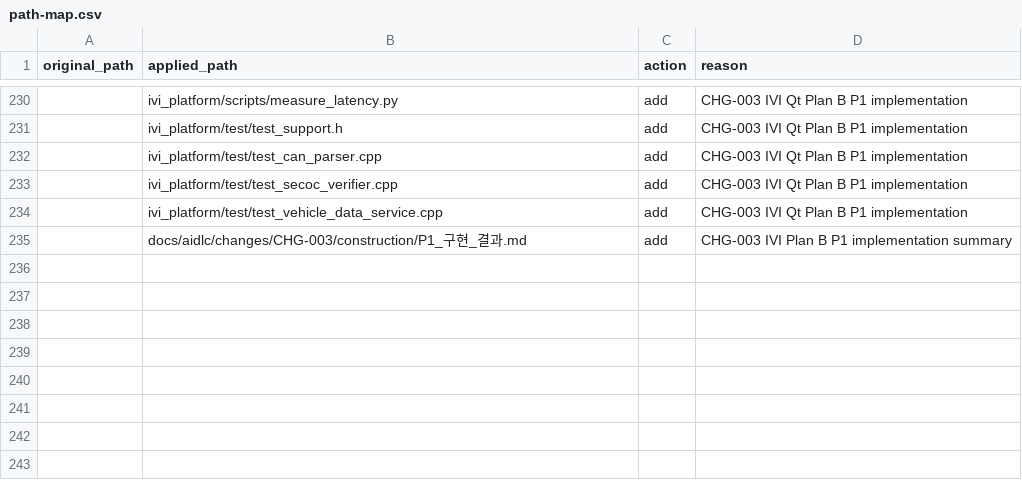
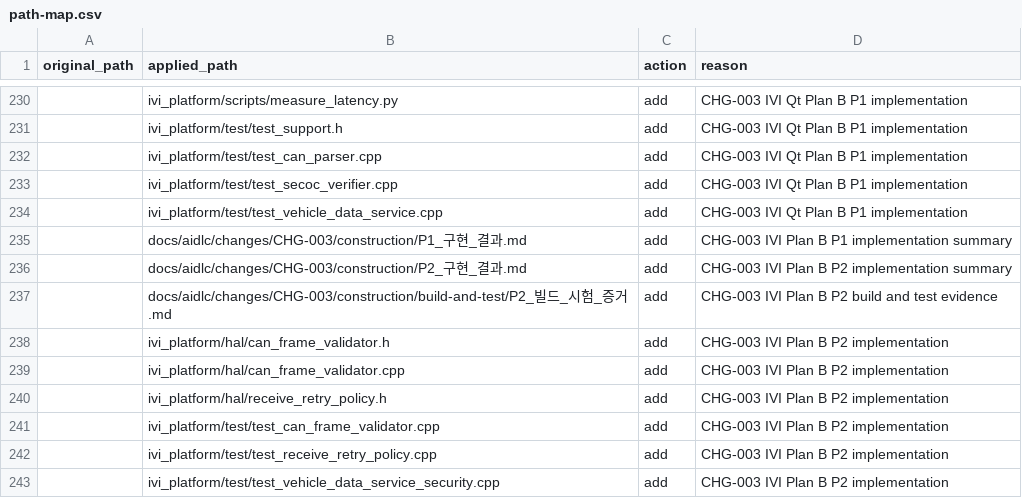
Before and after one commit to Solidvx/Capstone-proj, a CSV file: docs/aidlc/structure/path-map.csv, drawn as a sheet; only a part is shown, gaps mark what is left out; the diff names each change by its address in the sheet, - before the commit and + after, or states it on an @@ line.

```diff
--- a/docs/aidlc/structure/path-map.csv
+++ b/docs/aidlc/structure/path-map.csv
+row 236:  | docs/aidlc/changes/CHG-003/construction/P2_구현_결과.md | add | CHG-003 IVI Plan B P2 implementation summary
+row 237:  | docs/aidlc/changes/CHG-003/construction/build-and-test/P2_빌드_시험_증거.md | add | CHG-003 IVI Plan B P2 build and test evidence
+row 238:  | ivi_platform/hal/can_frame_validator.h | add | CHG-003 IVI Plan B P2 implementation
+row 239:  | ivi_platform/hal/can_frame_validator.cpp | add | CHG-003 IVI Plan B P2 implementation
+row 240:  | ivi_platform/hal/receive_retry_policy.h | add | CHG-003 IVI Plan B P2 implementation
+row 241:  | ivi_platform/test/test_can_frame_validator.cpp | add | CHG-003 IVI Plan B P2 implementation
+row 242:  | ivi_platform/test/test_receive_retry_policy.cpp | add | CHG-003 IVI Plan B P2 implementation
+row 243:  | ivi_platform/test/test_vehicle_data_service_security.cpp | add | CHG-003 IVI Plan B P2 implementation
```
Also changed, not shown: 28 other files.
